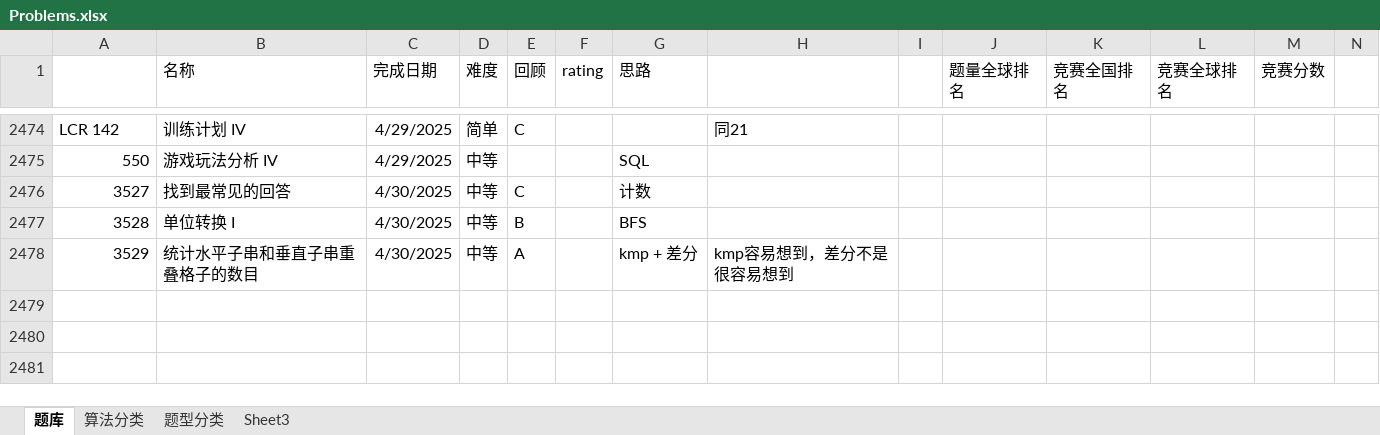
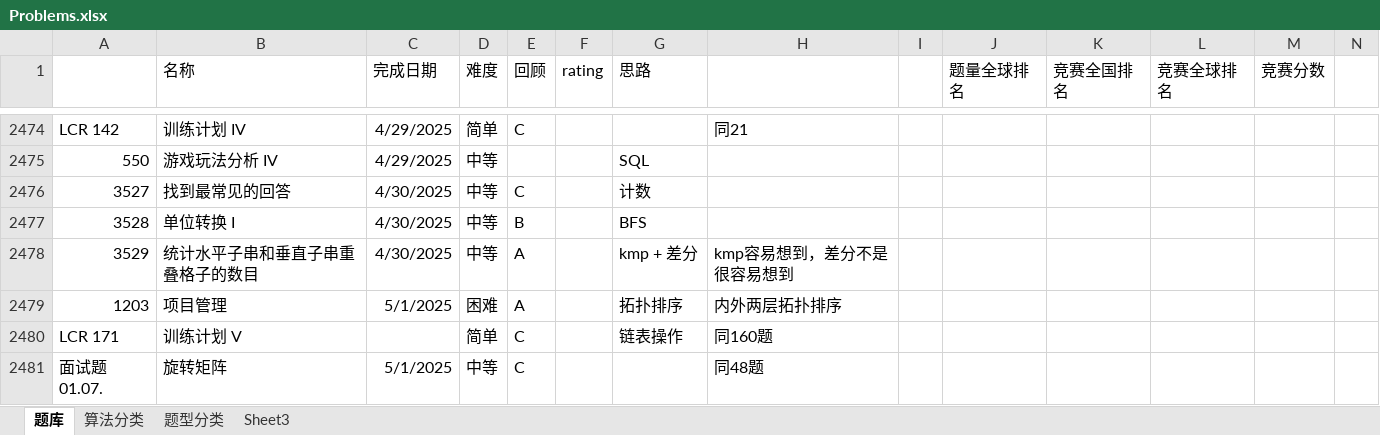
Before and after one commit to wangsun39/leetcode, an Excel workbook: Problems.xlsx, sheet 题库, drawn as a sheet; only a part is shown, gaps mark what is left out; values as stored, in another font and other column widths than the file's, no borders; charts and pictures not drawn; the diff names each change by its address in the sheet, - before the commit and + after, or states it on an @@ line.

Commit message:
daily problems 2025/5/1

```diff
--- a/Problems.xlsx (sheet 题库)
+++ b/Problems.xlsx (sheet 题库)
+row 2479: 1203 | 项目管理 | 5/1/2025 | 困难 | A |  | 拓扑排序 | 内外两层拓扑排序
+row 2480: LCR 171 | 训练计划 V |  | 简单 | C |  | 链表操作 | 同160题
+row 2481: 面试题 01.07. | 旋转矩阵 | 5/1/2025 | 中等 | C |  |  | 同48题
```
Also changed, not shown: charts or pictures, 8 other files.
